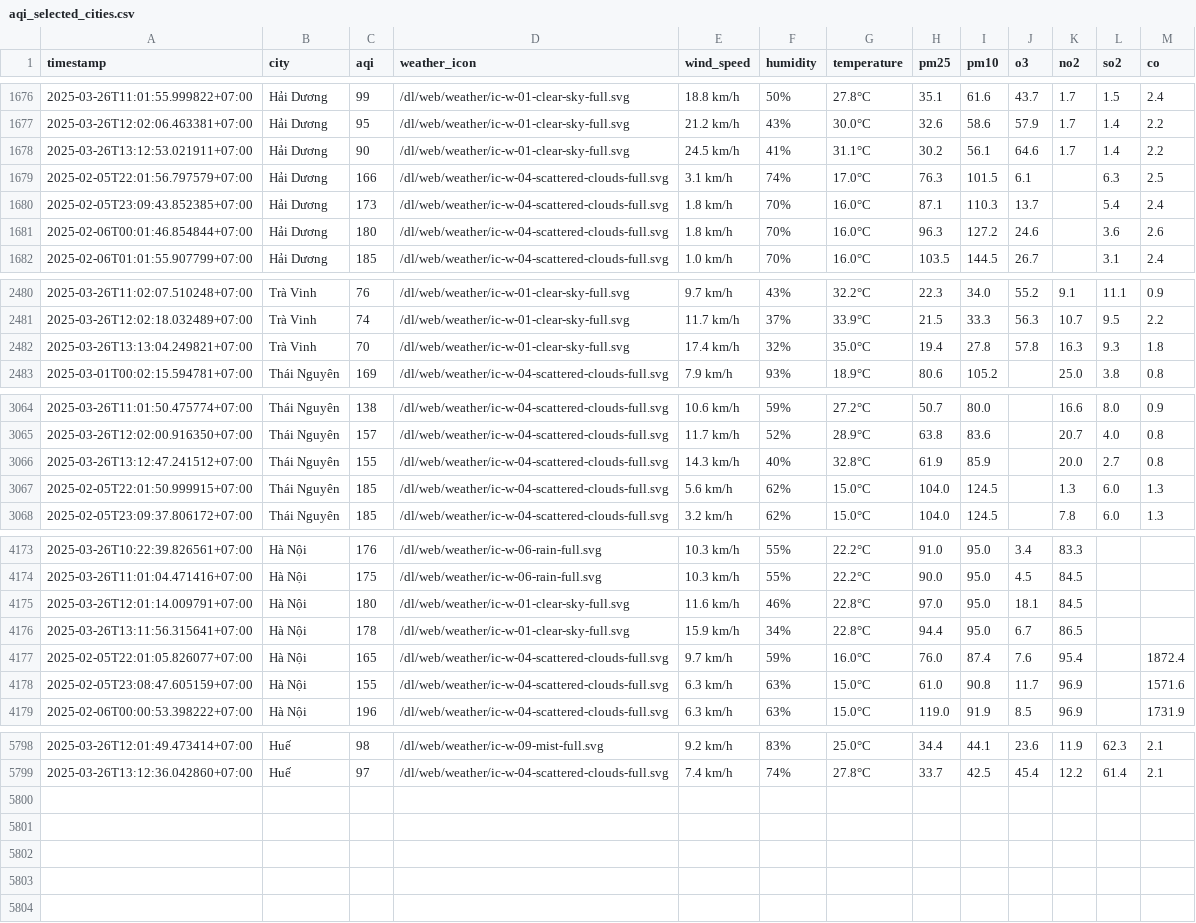
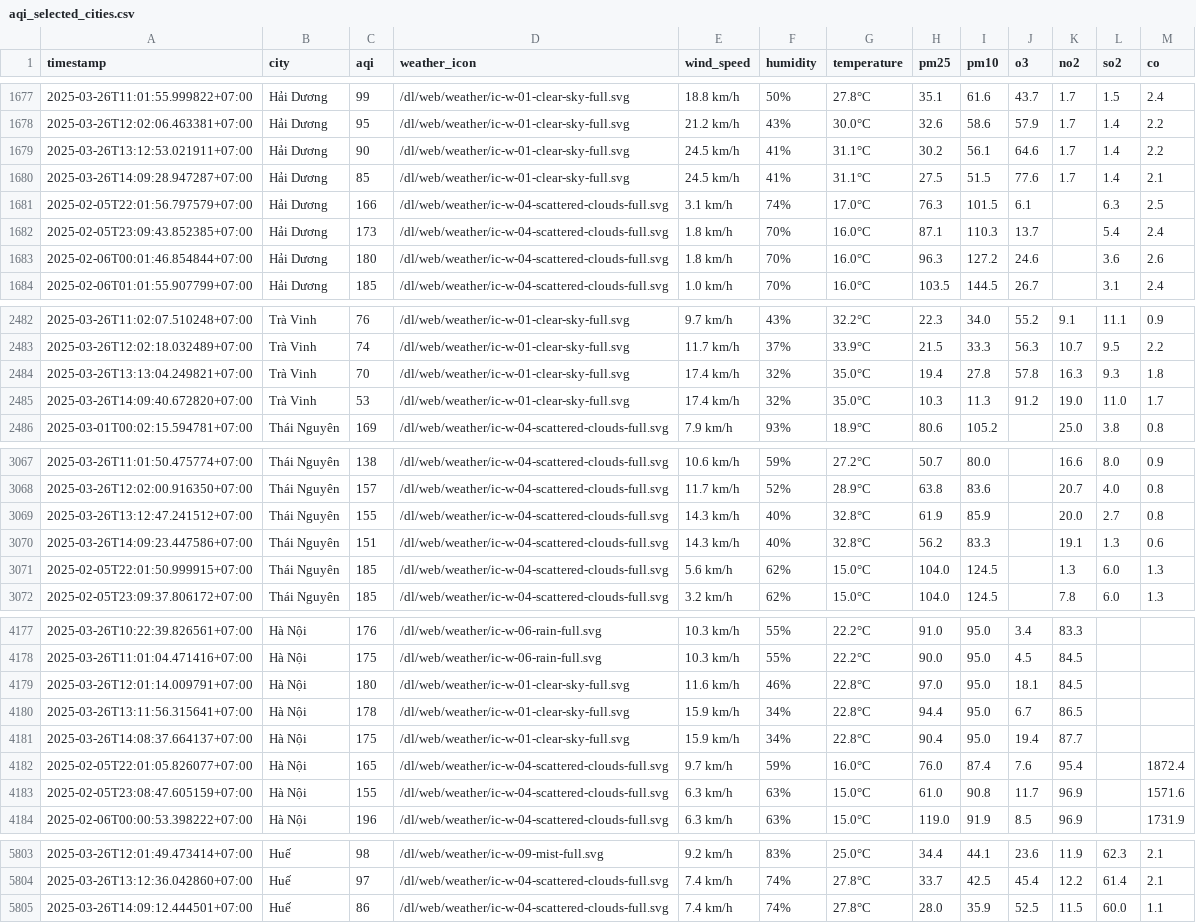
Before and after one commit to nguyennguyet02/iqair-dataset, a CSV file: aqi_selected_cities.csv, drawn as a sheet; only a part is shown, gaps mark what is left out; the diff covers the shown part only.

```diff
--- a/aqi_selected_cities.csv
+++ b/aqi_selected_cities.csv
@@ -1678,2 +1679,3 @@ timestamp,city,aqi,weather_icon,wind_speed,humidity,temperature,pm25,pm10,o3,no2
 2025-03-26T13:12:53.021911+07:00,Hải Dương,90,/dl/web/weather/ic-w-01-clear-sky-full.svg,24.5 km/h,41%,31.1°C,30.2,56.1,64.6,1.7,1.4,2.2
+2025-03-26T14:09:28.947287+07:00,Hải Dương,85,/dl/web/weather/ic-w-01-clear-sky-full.svg,24.5 km/h,41%,31.1°C,27.5,51.5,77.6,1.7,1.4,2.1
 2025-02-05T22:01:56.797579+07:00,Hải Dương,166,/dl/web/weather/ic-w-04-scattered-clouds-full.svg,3.1 km/h,74%,17.0°C,76.3,101.5,6.1,,6.3,2.5
@@ -2482,2 +2484,3 @@ timestamp,city,aqi,weather_icon,wind_speed,humidity,temperature,pm25,pm10,o3,no2
 2025-03-26T13:13:04.249821+07:00,Trà Vinh,70,/dl/web/weather/ic-w-01-clear-sky-full.svg,17.4 km/h,32%,35.0°C,19.4,27.8,57.8,16.3,9.3,1.8
+2025-03-26T14:09:40.672820+07:00,Trà Vinh,53,/dl/web/weather/ic-w-01-clear-sky-full.svg,17.4 km/h,32%,35.0°C,10.3,11.3,91.2,19.0,11.0,1.7
 2025-03-01T00:02:15.594781+07:00,Thái Nguyên,169,/dl/web/weather/ic-w-04-scattered-clouds-full.svg,7.9 km/h,93%,18.9°C,80.6,105.2,,25.0,3.8,0.8
@@ -3066,2 +3069,3 @@ timestamp,city,aqi,weather_icon,wind_speed,humidity,temperature,pm25,pm10,o3,no2
 2025-03-26T13:12:47.241512+07:00,Thái Nguyên,155,/dl/web/weather/ic-w-04-scattered-clouds-full.svg,14.3 km/h,40%,32.8°C,61.9,85.9,,20.0,2.7,0.8
+2025-03-26T14:09:23.447586+07:00,Thái Nguyên,151,/dl/web/weather/ic-w-04-scattered-clouds-full.svg,14.3 km/h,40%,32.8°C,56.2,83.3,,19.1,1.3,0.6
 2025-02-05T22:01:50.999915+07:00,Thái Nguyên,185,/dl/web/weather/ic-w-04-scattered-clouds-full.svg,5.6 km/h,62%,15.0°C,104.0,124.5,,1.3,6.0,1.3
@@ -4176,2 +4180,3 @@ timestamp,city,aqi,weather_icon,wind_speed,humidity,temperature,pm25,pm10,o3,no2
 2025-03-26T13:11:56.315641+07:00,Hà Nội,178,/dl/web/weather/ic-w-01-clear-sky-full.svg,15.9 km/h,34%,22.8°C,94.4,95.0,6.7,86.5,,
+2025-03-26T14:08:37.664137+07:00,Hà Nội,175,/dl/web/weather/ic-w-01-clear-sky-full.svg,15.9 km/h,34%,22.8°C,90.4,95.0,19.4,87.7,,
 2025-02-05T22:01:05.826077+07:00,Hà Nội,165,/dl/web/weather/ic-w-04-scattered-clouds-full.svg,9.7 km/h,59%,16.0°C,76.0,87.4,7.6,95.4,,1872.4
@@ -5799 +5804,2 @@ timestamp,city,aqi,weather_icon,wind_speed,humidity,temperature,pm25,pm10,o3,no2
 2025-03-26T13:12:36.042860+07:00,Huế,97,/dl/web/weather/ic-w-04-scattered-clouds-full.svg,7.4 km/h,74%,27.8°C,33.7,42.5,45.4,12.2,61.4,2.1
+2025-03-26T14:09:12.444501+07:00,Huế,86,/dl/web/weather/ic-w-04-scattered-clouds-full.svg,7.4 km/h,74%,27.8°C,28.0,35.9,52.5,11.5,60.0,1.1
```
Also changed, not shown: 1 added row elsewhere in this file, result/can-tho/aqi_can-tho_2025_mar.csv, result/hai-phong/aqi_hai-phong_2025_mar.csv, 10 other files.
